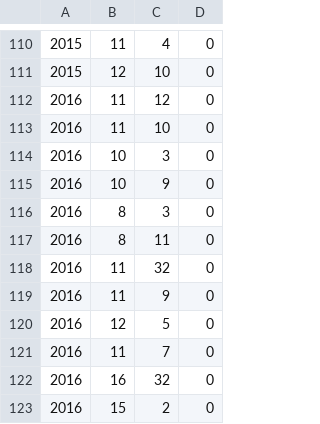
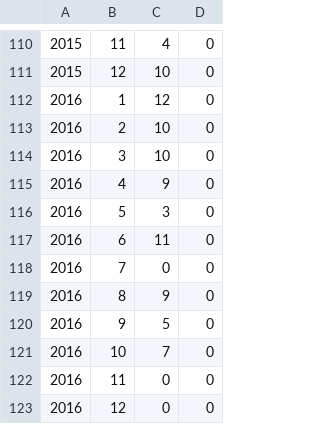
Before and after one commit to dancerj/monthly-report, a CSV file: image201612/memberanalysis/kansai.csv, drawn as a sheet; only a part is shown, gaps mark what is left out.

Commit message:
Update kansai 201612

```diff
--- a/image201612/memberanalysis/kansai.csv
+++ b/image201612/memberanalysis/kansai.csv
@@ -111,13 +111,13 @@
 2015,12,10,0
-2016,11,12,0
-2016,11,10,0
-2016,10,3,0
-2016,10,9,0
-2016,8,3,0
-2016,8,11,0
-2016,11,32,0
-2016,11,9,0
-2016,12,5,0
-2016,11,7,0
-2016,16,32,0
-2016,15,2,0
+2016,1,12,0
+2016,2,10,0
+2016,3,10,0
+2016,4,9,0
+2016,5,3,0
+2016,6,11,0
+2016,7,0,0
+2016,8,9,0
+2016,9,5,0
+2016,10,7,0
+2016,11,0,0
+2016,12,0,0
```
Also changed, not shown: 2 other files.
